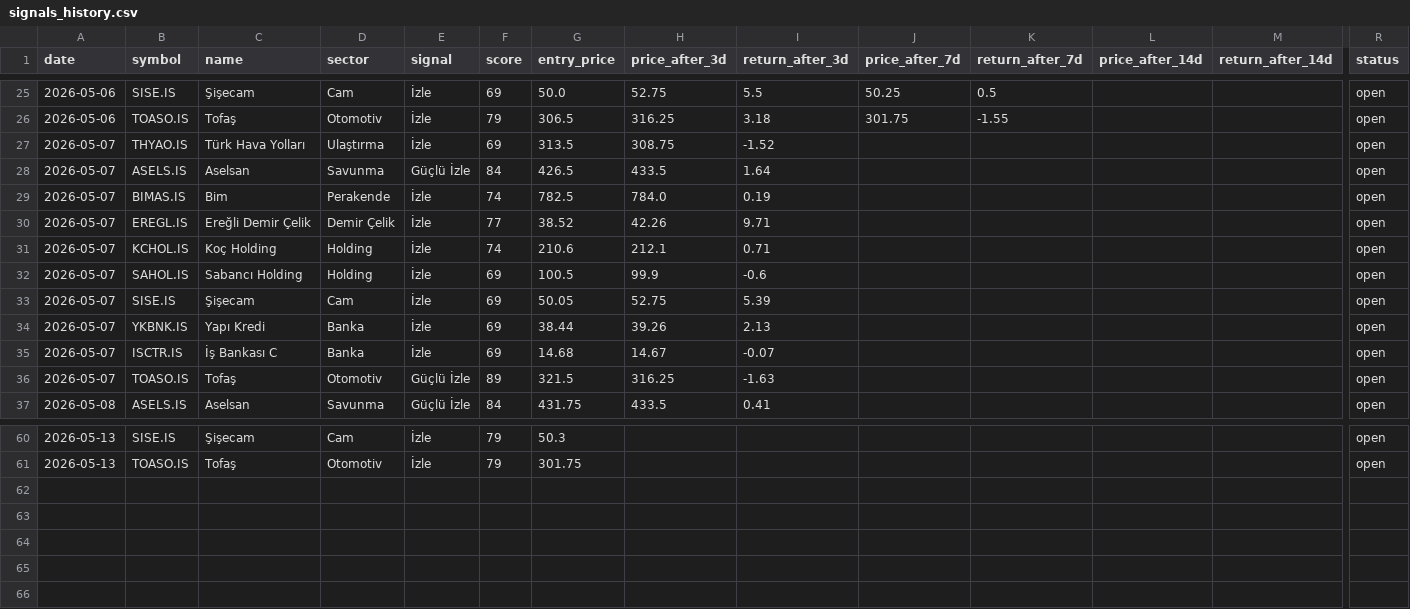
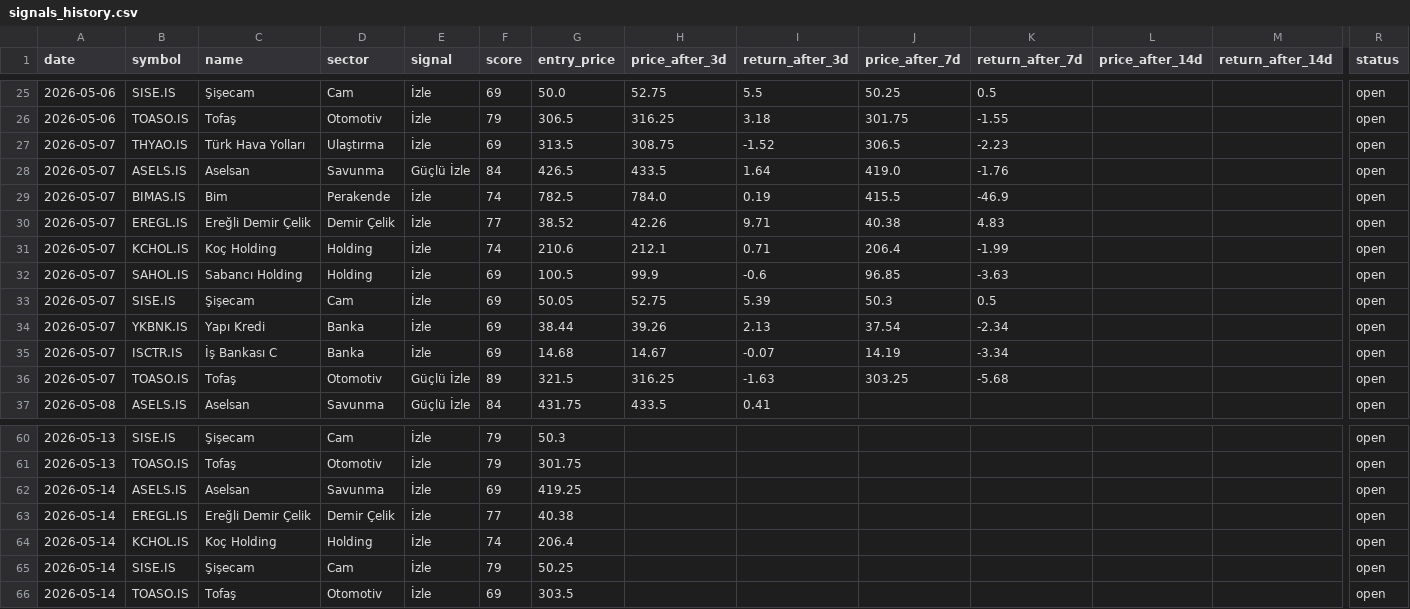
Before and after one commit to semreerol/BistTraderBot, a CSV file: data/signals_history.csv, drawn as a sheet; only a part is shown, gaps mark what is left out; rows hold the shown columns only; the diff covers the shown part only; the diff names each change by its address in the sheet, - before the commit and + after, or states it on an @@ line.

```diff
--- a/data/signals_history.csv
+++ b/data/signals_history.csv
-J27 (price_after_7d): (empty)
+J27 (price_after_7d): 306.5
-K27 (return_after_7d): (empty)
+K27 (return_after_7d): -2.23
-J28 (price_after_7d): (empty)
+J28 (price_after_7d): 419.0
-K28 (return_after_7d): (empty)
+K28 (return_after_7d): -1.76
-J29 (price_after_7d): (empty)
+J29 (price_after_7d): 415.5
-K29 (return_after_7d): (empty)
+K29 (return_after_7d): -46.9
-J30 (price_after_7d): (empty)
+J30 (price_after_7d): 40.38
-K30 (return_after_7d): (empty)
+K30 (return_after_7d): 4.83
-J31 (price_after_7d): (empty)
+J31 (price_after_7d): 206.4
-K31 (return_after_7d): (empty)
+K31 (return_after_7d): -1.99
-J32 (price_after_7d): (empty)
+J32 (price_after_7d): 96.85
-K32 (return_after_7d): (empty)
+K32 (return_after_7d): -3.63
-J33 (price_after_7d): (empty)
+J33 (price_after_7d): 50.3
-K33 (return_after_7d): (empty)
+K33 (return_after_7d): 0.5
-J34 (price_after_7d): (empty)
+J34 (price_after_7d): 37.54
-K34 (return_after_7d): (empty)
+K34 (return_after_7d): -2.34
-J35 (price_after_7d): (empty)
+J35 (price_after_7d): 14.19
-K35 (return_after_7d): (empty)
+K35 (return_after_7d): -3.34
-J36 (price_after_7d): (empty)
+J36 (price_after_7d): 303.25
-K36 (return_after_7d): (empty)
+K36 (return_after_7d): -5.68
+row 62: 2026-05-14 | ASELS.IS | Aselsan | Savunma | İzle | 69 | 419.25 |  |  |  |  |  |  | open
+row 63: 2026-05-14 | EREGL.IS | Ereğli Demir Çelik | Demir Çelik | İzle | 77 | 40.38 |  |  |  |  |  |  | open
+row 64: 2026-05-14 | KCHOL.IS | Koç Holding | Holding | İzle | 74 | 206.4 |  |  |  |  |  |  | open
+row 65: 2026-05-14 | SISE.IS | Şişecam | Cam | İzle | 79 | 50.25 |  |  |  |  |  |  | open
+row 66: 2026-05-14 | TOASO.IS | Tofaş | Otomotiv | İzle | 69 | 303.5 |  |  |  |  |  |  | open
```
Also changed, not shown: 14 edited cells elsewhere in this file.
